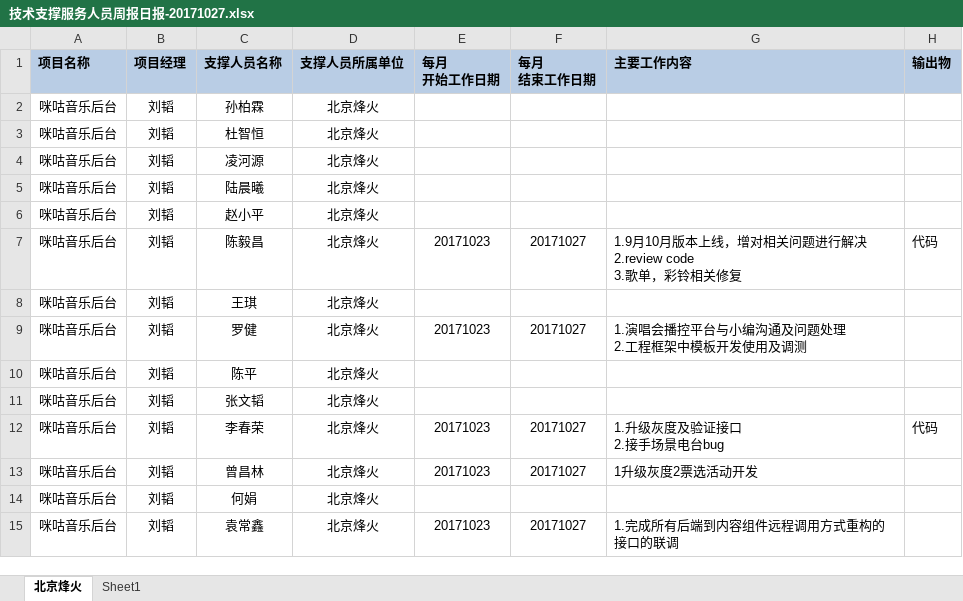
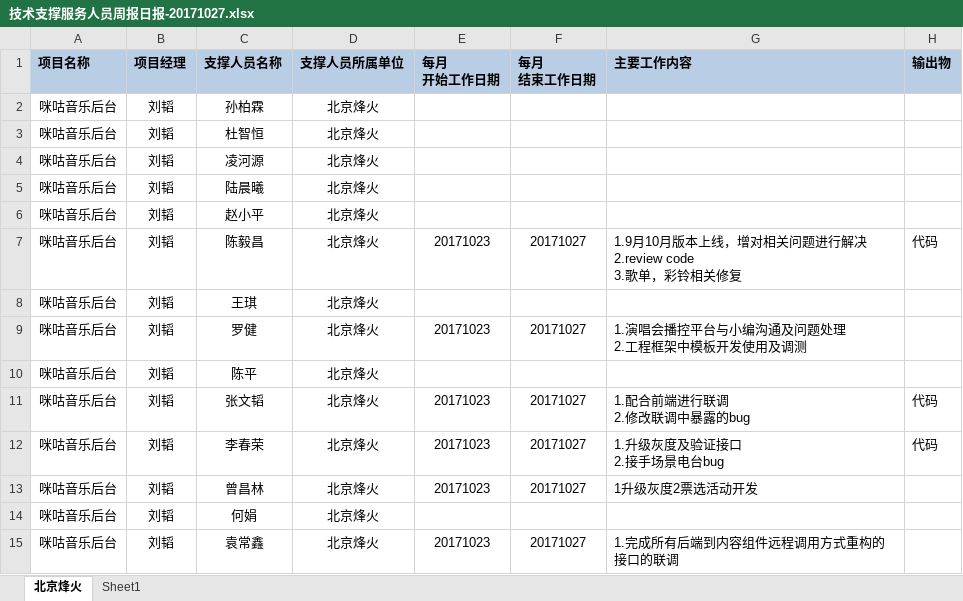
Before and after one commit to just-forking/weekReport, an Excel workbook: 20171027周报/技术支撑服务人员周报日报-20171027.xlsx, sheet 北京烽火, drawn as a sheet; values as stored, in another font and other column widths than the file's, no borders; ↵ is a line break in a cell; the diff names each change by its address in the sheet, - before the commit and + after, or states it on an @@ line.

Commit message:
周报

```diff
--- a/20171027周报/技术支撑服务人员周报日报-20171027.xlsx (sheet 北京烽火)
+++ b/20171027周报/技术支撑服务人员周报日报-20171027.xlsx (sheet 北京烽火)
-E11 (每月 开始工作日期): (empty)
+E11 (每月 开始工作日期): 20171023
-F11 (每月 结束工作日期): (empty)
+F11 (每月 结束工作日期): 20171027
-G11 (主要工作内容): (empty)
+G11 (主要工作内容): 1.配合前端进行联调 ↵ 2.修改联调中暴露的bug
-H11 (输出物): (empty)
+H11 (输出物): 代码
```
